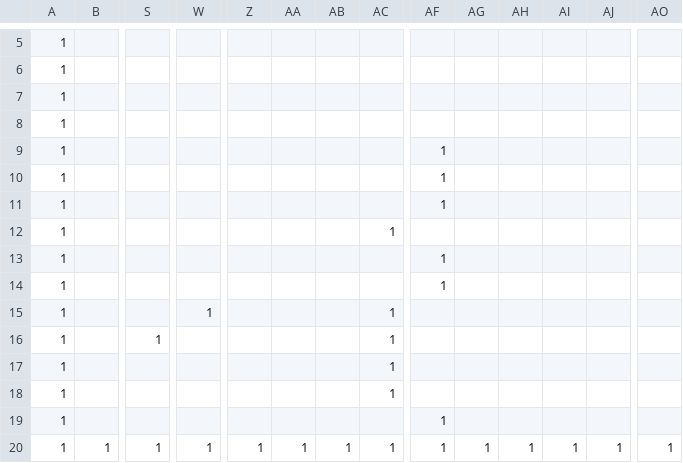
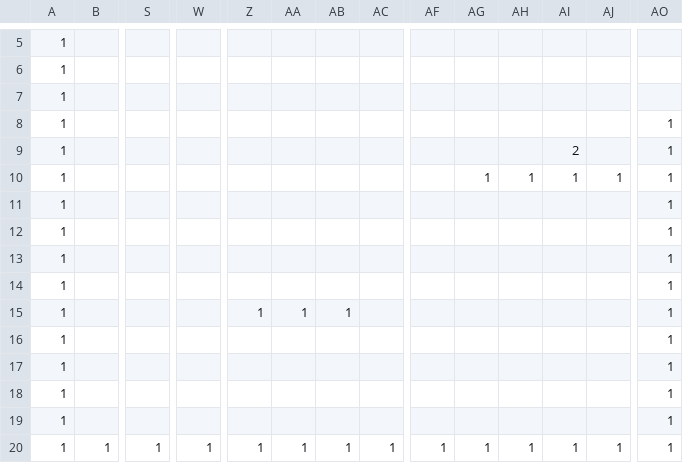
Before and after one commit to ragdoll-kamata/AL3, a CSV file: DirectXGame/Resources/map.csv, drawn as a sheet; only a part is shown, gaps mark what is left out; removed rows and columns are numbered as before the commit, all else as after; rows hold the shown columns only; the diff names each change by its address in the sheet, - before the commit and + after, or states it on an @@ line.

```diff
--- a/DirectXGame/Resources/map.csv
+++ b/DirectXGame/Resources/map.csv
-AO8: (empty)
+AO8: 1
-row 9: 1 |  |  |  |  |  |  |  | 1
+row 9: 1 |  |  |  |  |  |  |  |  |  |  | 2 |  | 1
+row 10: 1 |  |  |  |  |  |  |  |  | 1 | 1 | 1 | 1 | 1
-AF11:AF12: 1
+AF11:AF12: (empty)
-AO11:AO12: (empty)
+AO11:AO12: 1
-row 12: 1 |  |  |  |  |  |  | 1
-AF13:AF14: 1
+AF13:AF14: (empty)
-AO13:AO15: (empty)
+AO13:AO15: 1
-W15: 1
+W15: (empty)
-Z15: (empty)
+Z15: 1
-AA15: (empty)
+AA15: 1
-AB15: (empty)
+AB15: 1
-AC15: 1
+AC15: (empty)
-row 16: 1 |  | 1 |  |  |  |  | 1
-row 17: 1 |  |  |  |  |  |  | 1
-row 18: 1 |  |  |  |  |  |  | 1
-AF16: 1
+AF16: (empty)
-AO16: (empty)
+AO16: 1
+row 17: 1 |  |  |  |  |  |  |  |  |  |  |  |  | 1
+row 18: 1 |  |  |  |  |  |  |  |  |  |  |  |  | 1
+row 19: 1 |  |  |  |  |  |  |  |  |  |  |  |  | 1
```
Also changed, not shown: 22 other files.
